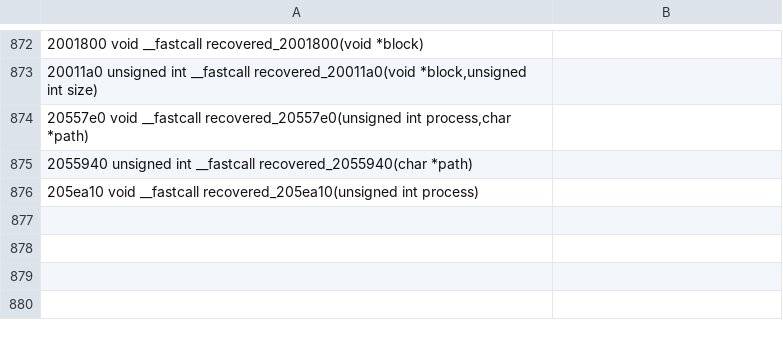
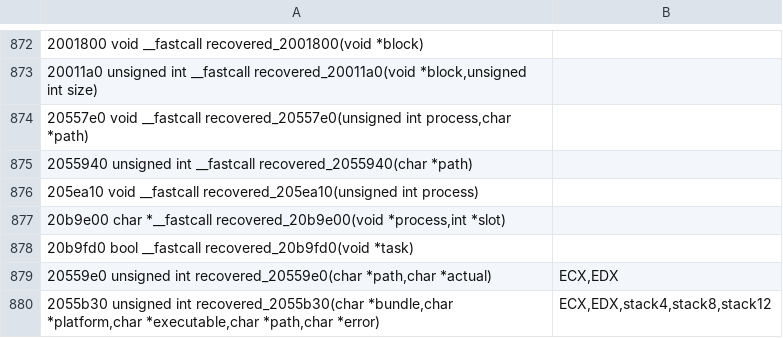
Before and after one commit to PhantomNiko/Permafrost, a TSV file: recovery/in-progress/kernel/i386/signatures.tsv, drawn as a sheet; only a part is shown, gaps mark what is left out.

Commit message:
Restore i386 task selection and application bundle path arguments

```diff
--- a/recovery/in-progress/kernel/i386/signatures.tsv
+++ b/recovery/in-progress/kernel/i386/signatures.tsv
@@ -876 +876,5 @@
 205ea10	void __fastcall recovered_205ea10(unsigned int process);
+20b9e00	char *__fastcall recovered_20b9e00(void *process,int *slot);
+20b9fd0	bool __fastcall recovered_20b9fd0(void *task);
+20559e0	unsigned int recovered_20559e0(char *path,char *actual);	ECX,EDX
+2055b30	unsigned int recovered_2055b30(char *bundle,char *platform,char *executable,char *path,char *error);	ECX,EDX,stack4,stack8,stack12
```
Also changed, not shown: 6 other files.
